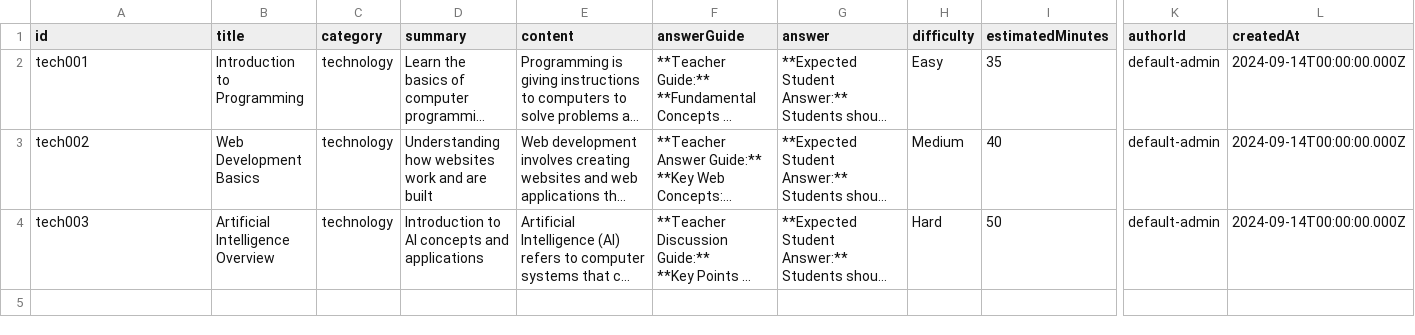
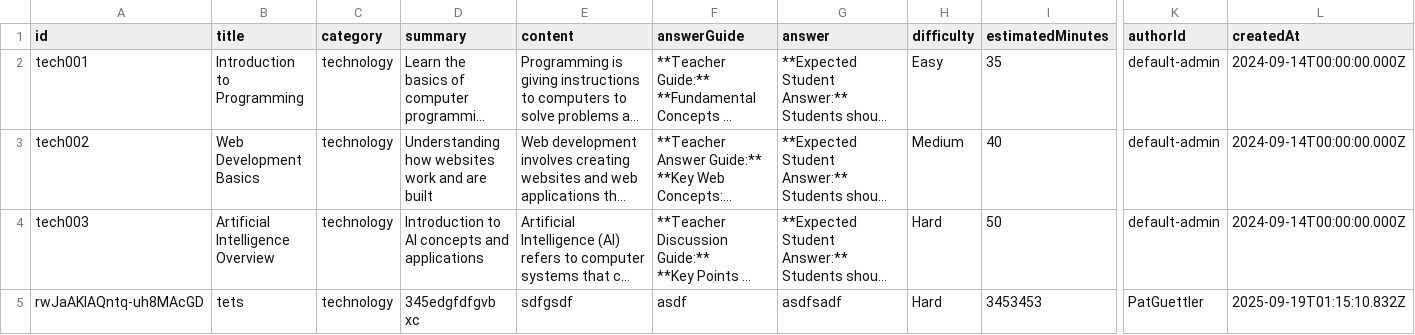
Before and after one commit to PatGuettler/potential-potato, a CSV file: data/lessons/technology.csv, drawn as a sheet; only a part is shown, gaps mark what is left out; long unchanged cells end in …; rows hold the shown columns only; the diff names each change by its address in the sheet, - before the commit and + after, or states it on an @@ line.

```diff
--- a/data/lessons/technology.csv
+++ b/data/lessons/technology.csv
+row 5: rwJaAKIAQntq-uh8MAcGD | tets | technology | 345edgfdfgvb xc | sdfgsdf | asdf | asdfsadf | Hard | 3453453 | PatGuettler | 2025-09-19T01:15:10.832Z
```
Also changed, not shown: data/lessons/engineering.csv, data/lessons/science.csv, 20 other files.
